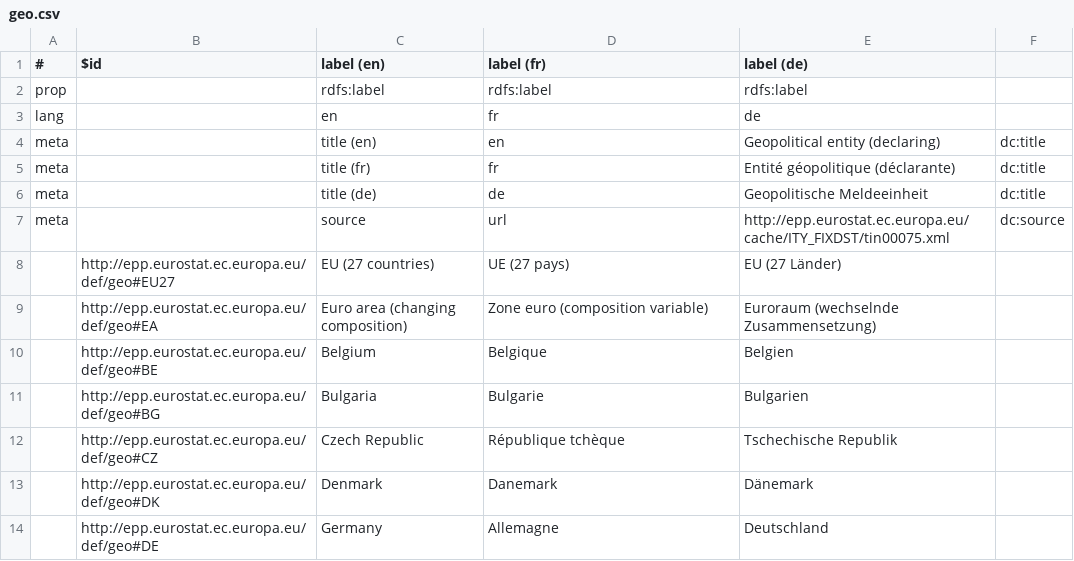
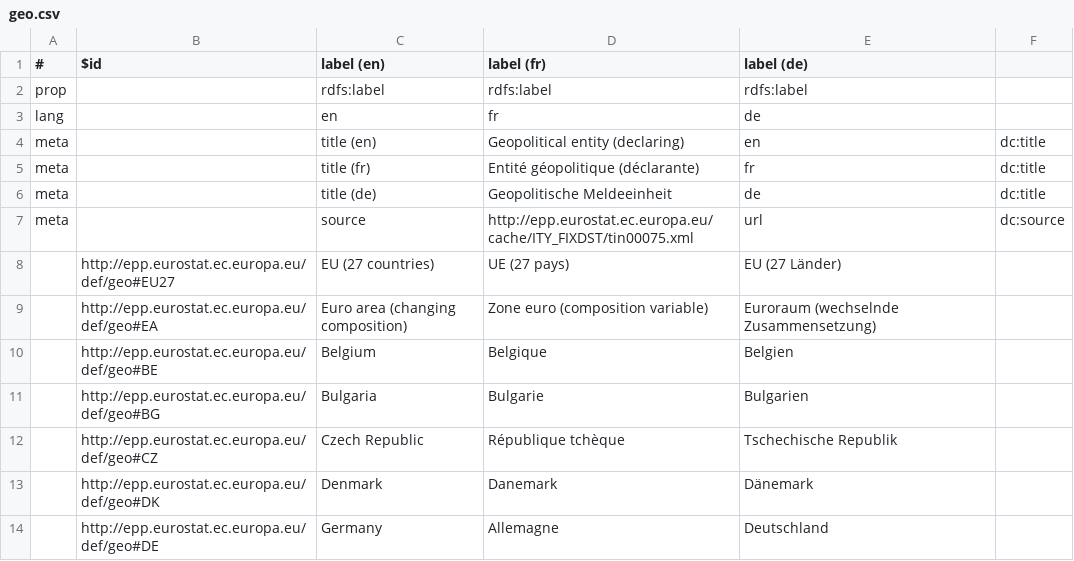
Before and after one commit to JeniT/linked-csv, a CSV file: examples/eurostat/tin00075/geo.csv, drawn as a sheet; only a part is shown.

```diff
--- a/examples/eurostat/tin00075/geo.csv
+++ b/examples/eurostat/tin00075/geo.csv
@@ -3,6 +3,6 @@ prop,,rdfs:label,rdfs:label,rdfs:label,
 lang,,en,fr,de,
-meta,,title (en),en,Geopolitical entity (declaring),dc:title
-meta,,title (fr),fr,Entité géopolitique (déclarante),dc:title
-meta,,title (de),de,Geopolitische Meldeeinheit,dc:title
-meta,,source,url,http://epp.eurostat.ec.europa.eu/cache/ITY_FIXDST/tin00075.xml,dc:source
+meta,,title (en),Geopolitical entity (declaring),en,dc:title
+meta,,title (fr),Entité géopolitique (déclarante),fr,dc:title
+meta,,title (de),Geopolitische Meldeeinheit,de,dc:title
+meta,,source,http://epp.eurostat.ec.europa.eu/cache/ITY_FIXDST/tin00075.xml,url,dc:source
 ,http://epp.eurostat.ec.europa.eu/def/geo#EU27,EU (27 countries),UE (27 pays),EU (27 Länder),
```
Also changed, not shown: examples/eurostat/t2020_50/geo.csv, examples/eurostat/t2020_50/t2020_50.csv, 10 other files.
